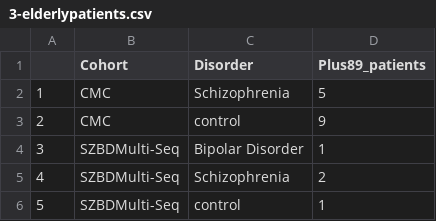
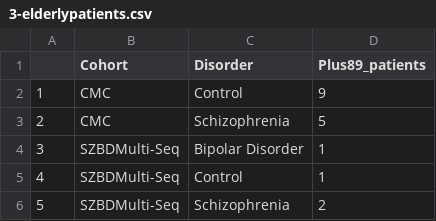
Before and after one commit to xnrxng/PavlabSZProject, a CSV file: results/3-elderlypatients.csv, drawn as a sheet.

```diff
--- a/results/3-elderlypatients.csv
+++ b/results/3-elderlypatients.csv
@@ -1,6 +1,6 @@
 "","Cohort","Disorder","Plus89_patients"
-"1","CMC","Schizophrenia",5
-"2","CMC","control",9
+"1","CMC","Control",9
+"2","CMC","Schizophrenia",5
 "3","SZBDMulti-Seq","Bipolar Disorder",1
-"4","SZBDMulti-Seq","Schizophrenia",2
-"5","SZBDMulti-Seq","control",1
+"4","SZBDMulti-Seq","Control",1
+"5","SZBDMulti-Seq","Schizophrenia",2
```
Also changed, not shown: results/2-patients_per_condition.csv, 3 other files.
